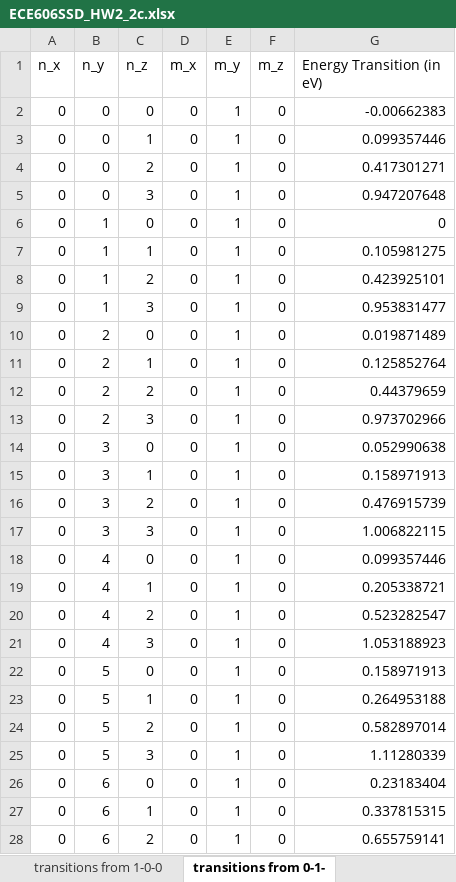
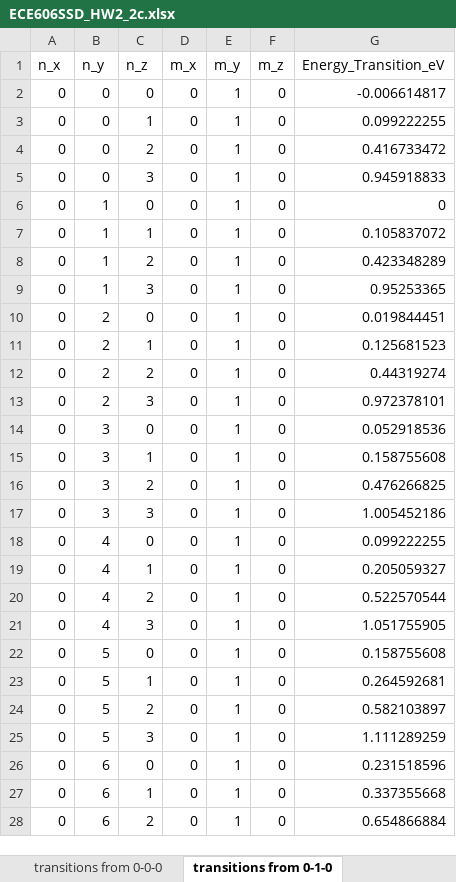
Before and after one commit to jlopes7/quantum-qds, an Excel workbook: ECE606-SSD/ECE606SSD_HW2_2c.xlsx, sheet transitions from 0-1-0, drawn as a sheet; only a part is shown; values as stored, in another font and other column widths than the file's, no borders; table styles not drawn; the diff covers the shown part only; the diff names each change by its address in the sheet, - before the commit and + after, or states it on an @@ line.

```diff
--- a/ECE606-SSD/ECE606SSD_HW2_2c.xlsx (sheet transitions from 0-1-0)
+++ b/ECE606-SSD/ECE606SSD_HW2_2c.xlsx (sheet transitions from 0-1-0)
-sheet tab: transitions from 0-1-
+sheet tab: transitions from 0-1-0
-G1: Energy Transition (in eV)
+G1: Energy_Transition_eV
-G2 (Energy_Transition_eV): -0.00662383
+G2 (Energy_Transition_eV): -0.006614817
-G3 (Energy_Transition_eV): 0.099357446
+G3 (Energy_Transition_eV): 0.099222255
-G4 (Energy_Transition_eV): 0.417301271
+G4 (Energy_Transition_eV): 0.416733472
-G5 (Energy_Transition_eV): 0.947207648
+G5 (Energy_Transition_eV): 0.945918833
-G7 (Energy_Transition_eV): 0.105981275
+G7 (Energy_Transition_eV): 0.105837072
-G8 (Energy_Transition_eV): 0.423925101
+G8 (Energy_Transition_eV): 0.423348289
-G9 (Energy_Transition_eV): 0.953831477
+G9 (Energy_Transition_eV): 0.95253365
-G10 (Energy_Transition_eV): 0.019871489
+G10 (Energy_Transition_eV): 0.019844451
-G11 (Energy_Transition_eV): 0.125852764
+G11 (Energy_Transition_eV): 0.125681523
-G12 (Energy_Transition_eV): 0.44379659
+G12 (Energy_Transition_eV): 0.44319274
-G13 (Energy_Transition_eV): 0.973702966
+G13 (Energy_Transition_eV): 0.972378101
-G14 (Energy_Transition_eV): 0.052990638
+G14 (Energy_Transition_eV): 0.052918536
-G15 (Energy_Transition_eV): 0.158971913
+G15 (Energy_Transition_eV): 0.158755608
-G16 (Energy_Transition_eV): 0.476915739
+G16 (Energy_Transition_eV): 0.476266825
-G17 (Energy_Transition_eV): 1.006822115
+G17 (Energy_Transition_eV): 1.005452186
-G18 (Energy_Transition_eV): 0.099357446
+G18 (Energy_Transition_eV): 0.099222255
-G19 (Energy_Transition_eV): 0.205338721
+G19 (Energy_Transition_eV): 0.205059327
-G20 (Energy_Transition_eV): 0.523282547
+G20 (Energy_Transition_eV): 0.522570544
-G21 (Energy_Transition_eV): 1.053188923
+G21 (Energy_Transition_eV): 1.051755905
-G22 (Energy_Transition_eV): 0.158971913
+G22 (Energy_Transition_eV): 0.158755608
-G23 (Energy_Transition_eV): 0.264953188
+G23 (Energy_Transition_eV): 0.264592681
-G24 (Energy_Transition_eV): 0.582897014
+G24 (Energy_Transition_eV): 0.582103897
-G25 (Energy_Transition_eV): 1.11280339
+G25 (Energy_Transition_eV): 1.111289259
-G26 (Energy_Transition_eV): 0.23183404
+G26 (Energy_Transition_eV): 0.231518596
-G27 (Energy_Transition_eV): 0.337815315
+G27 (Energy_Transition_eV): 0.337355668
-G28 (Energy_Transition_eV): 0.655759141
+G28 (Energy_Transition_eV): 0.654866884
```
Also changed, not shown: 373 edited cells elsewhere in this sheet, sheet transitions from 1-0-0, sheet transitions from 0-0-0, other sheet tabs.
